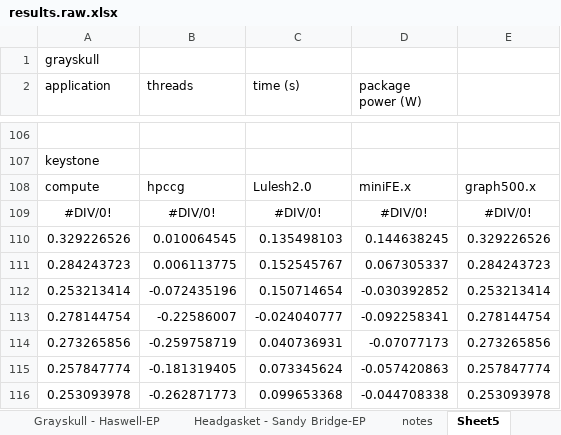
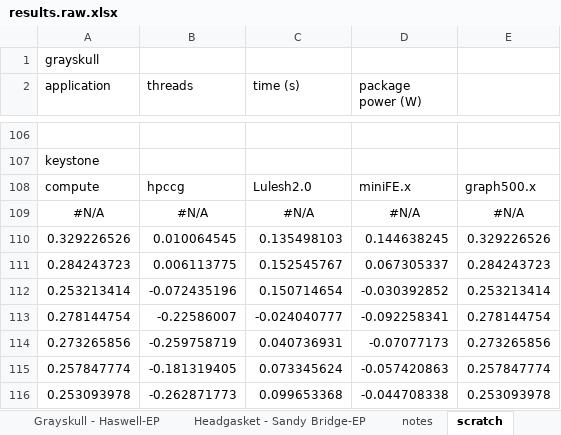
Before and after one commit to gtcasl/hpc-benchmarks, an Excel workbook: data/results.raw.xlsx, sheet scratch, drawn as a sheet; only a part is shown, gaps mark what is left out; values as stored, in another font and other column widths than the file's, no borders; charts and pictures not drawn; removed rows and columns are numbered as before the commit, all else as after; the diff names each change by its address in the sheet, - before the commit and + after, or states it on an @@ line.

```diff
--- a/data/results.raw.xlsx (sheet scratch)
+++ b/data/results.raw.xlsx (sheet scratch)
-sheet tab: Sheet5
+sheet tab: scratch
-row 109: #DIV/0! | #DIV/0! | #DIV/0! | #DIV/0! | #DIV/0!
+row 109: #N/A | #N/A | #N/A | #N/A | #N/A
```
Also changed, not shown: sheet Headgasket - Sandy Bridge-EP, sheet Keystone - Haswell, sheet Grayskull - Haswell-EP, charts or pictures.
